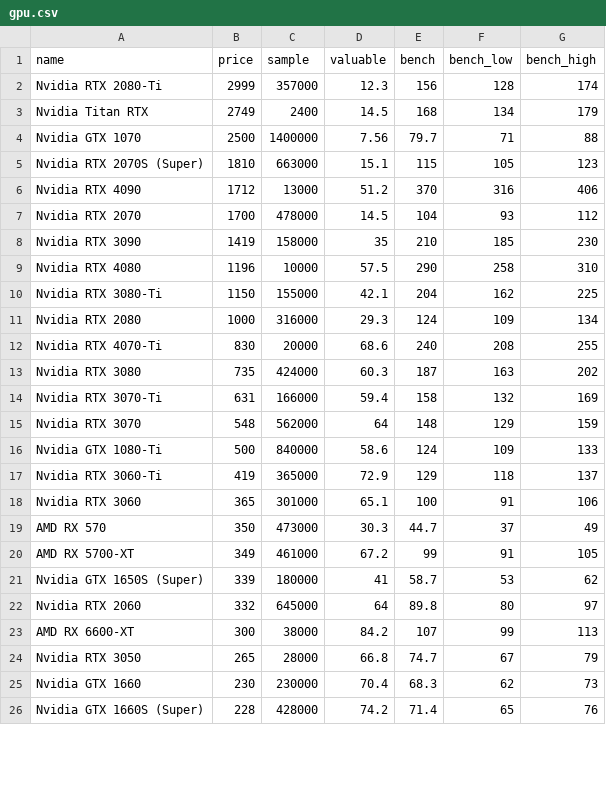
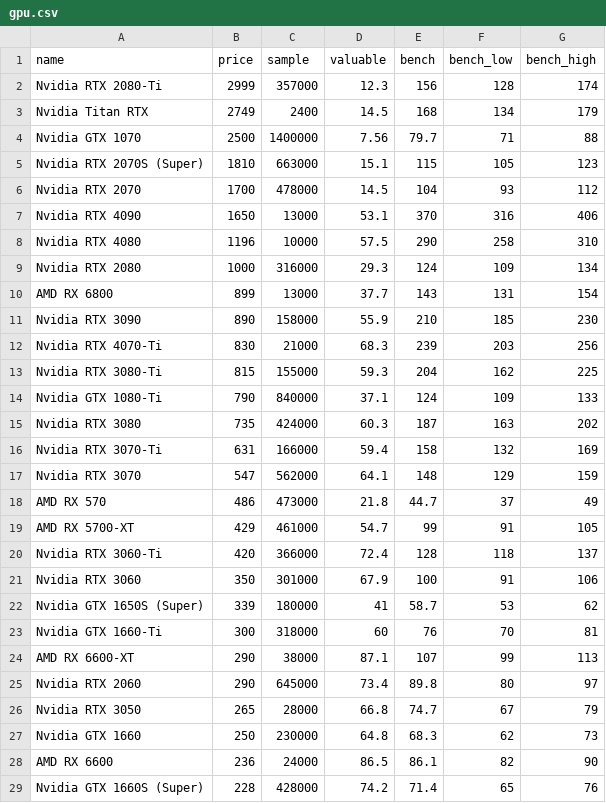
Before and after one commit to ShaokangJiang/CSE-203B-crapping, a CSV file: data/gpu.csv, drawn as a sheet; only a part is shown; the diff covers the shown part only.

```diff
--- a/data/gpu.csv
+++ b/data/gpu.csv
@@ -5,22 +5,25 @@ Nvidia GTX 1070,2500,1400000,7.56,79.7,71,88
 Nvidia RTX 2070S (Super),1810,663000,15.1,115,105,123
-Nvidia RTX 4090,1712,13000,51.2,370,316,406
 Nvidia RTX 2070,1700,478000,14.5,104,93,112
-Nvidia RTX 3090,1419,158000,35,210,185,230
+Nvidia RTX 4090,1650,13000,53.1,370,316,406
 Nvidia RTX 4080,1196,10000,57.5,290,258,310
-Nvidia RTX 3080-Ti,1150,155000,42.1,204,162,225
 Nvidia RTX 2080,1000,316000,29.3,124,109,134
-Nvidia RTX 4070-Ti,830,20000,68.6,240,208,255
+AMD RX 6800,899,13000,37.7,143,131,154
+Nvidia RTX 3090,890,158000,55.9,210,185,230
+Nvidia RTX 4070-Ti,830,21000,68.3,239,203,256
+Nvidia RTX 3080-Ti,815,155000,59.3,204,162,225
+Nvidia GTX 1080-Ti,790,840000,37.1,124,109,133
 Nvidia RTX 3080,735,424000,60.3,187,163,202
 Nvidia RTX 3070-Ti,631,166000,59.4,158,132,169
-Nvidia RTX 3070,548,562000,64,148,129,159
-Nvidia GTX 1080-Ti,500,840000,58.6,124,109,133
-Nvidia RTX 3060-Ti,419,365000,72.9,129,118,137
-Nvidia RTX 3060,365,301000,65.1,100,91,106
-AMD RX 570,350,473000,30.3,44.7,37,49
-AMD RX 5700-XT,349,461000,67.2,99,91,105
+Nvidia RTX 3070,547,562000,64.1,148,129,159
+AMD RX 570,486,473000,21.8,44.7,37,49
+AMD RX 5700-XT,429,461000,54.7,99,91,105
+Nvidia RTX 3060-Ti,420,366000,72.4,128,118,137
+Nvidia RTX 3060,350,301000,67.9,100,91,106
 Nvidia GTX 1650S (Super),339,180000,41,58.7,53,62
-Nvidia RTX 2060,332,645000,64,89.8,80,97
-AMD RX 6600-XT,300,38000,84.2,107,99,113
+Nvidia GTX 1660-Ti,300,318000,60,76,70,81
+AMD RX 6600-XT,290,38000,87.1,107,99,113
+Nvidia RTX 2060,290,645000,73.4,89.8,80,97
 Nvidia RTX 3050,265,28000,66.8,74.7,67,79
-Nvidia GTX 1660,230,230000,70.4,68.3,62,73
+Nvidia GTX 1660,250,230000,64.8,68.3,62,73
+AMD RX 6600,236,24000,86.5,86.1,82,90
 Nvidia GTX 1660S (Super),228,428000,74.2,71.4,65,76
```
Also changed, not shown: 1 added row, 2 removed rows and 2 edited cells elsewhere in this file, data/cpu.csv, data/hdd.csv, 2 other files.
